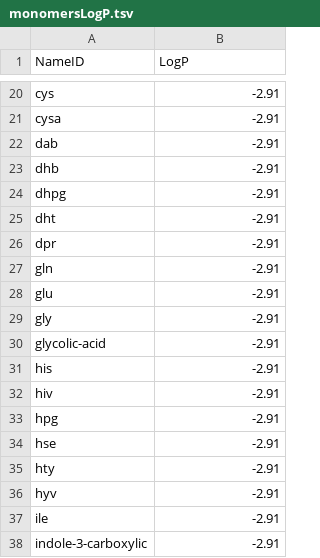
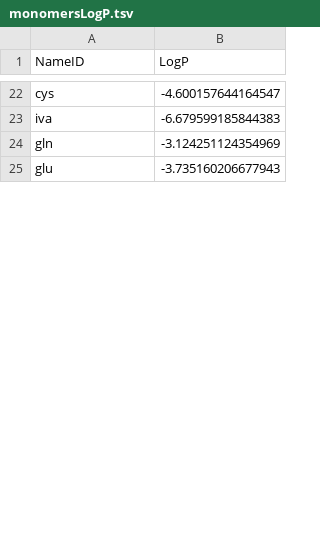
Before and after one commit to ablab/nerpa, a TSV file: resources/monomersLogP.tsv, drawn as a sheet; only a part is shown, gaps mark what is left out; removed rows and columns are numbered as before the commit, all else as after; the diff covers the shown part only; the diff names each change by its address in the sheet, - before the commit and + after, or states it on an @@ line.

Commit message:
monomersLogP

```diff
--- a/resources/monomersLogP.tsv
+++ b/resources/monomersLogP.tsv
-B22 (LogP): -2.91
+B22 (LogP): -4.600157644164547
-row 21: cysa | -2.91
-row 22: dab | -2.91
-row 23: dhb | -2.91
-row 24: dhpg | -2.91
-row 25: dht | -2.91
-row 26: dpr | -2.91
+row 23: iva | -6.679599185844383
-B24 (LogP): -2.91
+B24 (LogP): -3.124251124354969
-B25 (LogP): -2.91
+B25 (LogP): -3.735160206677943
-row 29: gly | -2.91
-row 30: glycolic-acid | -2.91
-row 31: his | -2.91
-row 32: hiv | -2.91
-row 33: hpg | -2.91
-row 34: hse | -2.91
-row 35: hty | -2.91
-row 36: hyv | -2.91
-row 37: ile | -2.91
-row 38: indole-3-carboxylic | -2.91
```
Also changed, not shown: 45 added rows, 31 removed rows and 9 edited cells elsewhere in this file.
